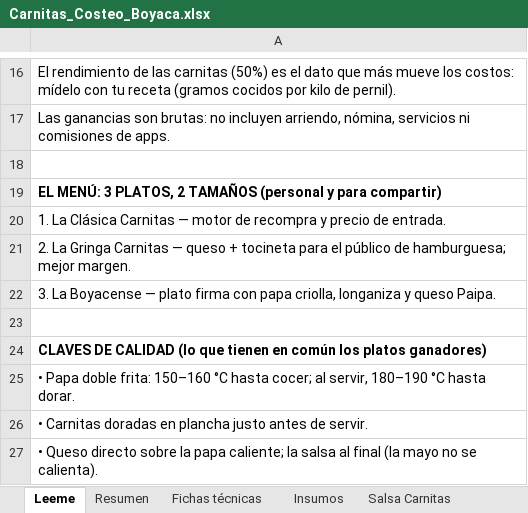
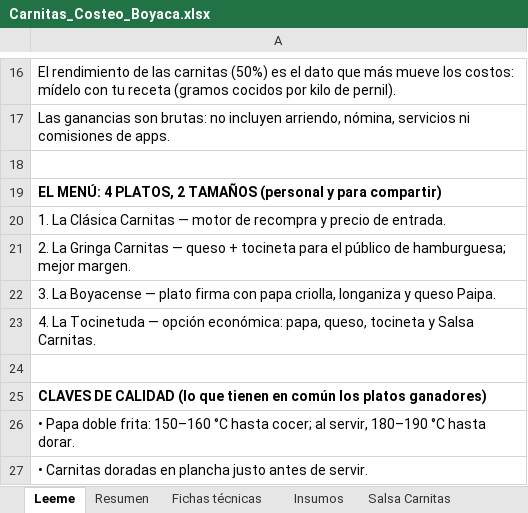
Before and after one commit to chikillo1601/carnitas, an Excel workbook: Carnitas_Costeo_Boyaca.xlsx, sheet Leeme, drawn as a sheet; only a part is shown, gaps mark what is left out; the shorter side is filled out with more unchanged rows; values as stored, in another font and other column widths than the file's, no borders; the diff names each change by its address in the sheet, - before the commit and + after, or states it on an @@ line.

```diff
--- a/Carnitas_Costeo_Boyaca.xlsx (sheet Leeme)
+++ b/Carnitas_Costeo_Boyaca.xlsx (sheet Leeme)
-A19: EL MENÚ: 3 PLATOS, 2…
+A19: EL MENÚ: 4 PLATOS, 2…
+row 23: 4. La Tocinetuda — opción económica: papa, queso, tocineta y Salsa Carnitas.
```
Also changed, not shown: sheet Fichas técnicas, sheet Resumen, 2 other files.
